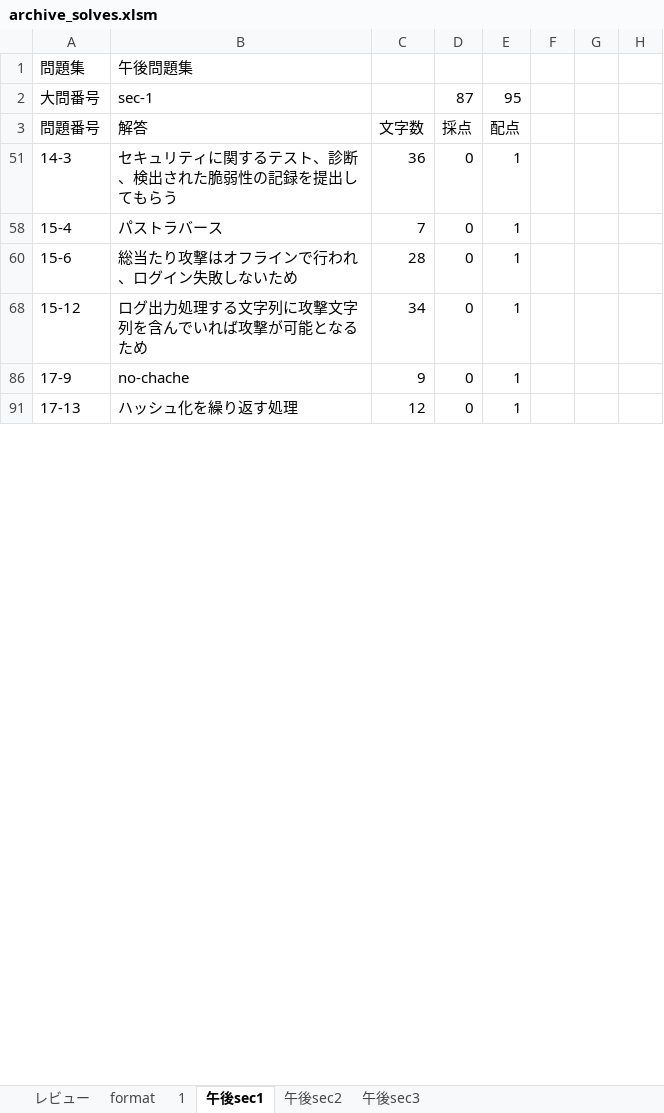
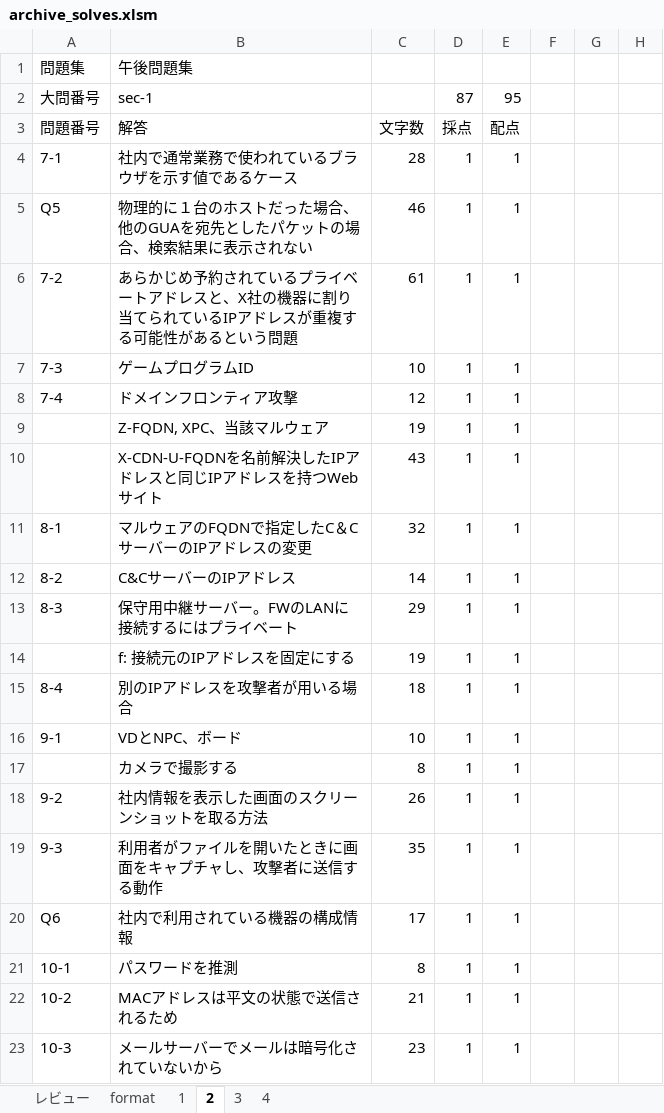
Before and after one commit to Shinichi0713/security_specialist, an Excel workbook: 2025/basic/archive_solves.xlsm, sheet 2, drawn as a sheet; only a part is shown; the shorter side is filled out with more unchanged rows; values as stored, in another font and other column widths than the file's, no borders; the diff covers the shown part only; the diff names each change by its address in the sheet, - before the commit and + after, or states it on an @@ line.

Commit message:
up

```diff
--- a/2025/basic/archive_solves.xlsm (sheet 2)
+++ b/2025/basic/archive_solves.xlsm (sheet 2)
-sheet tab: 午後sec1
+sheet tab: 2
-sheet tab: 午後sec2
+sheet tab: 3
-sheet tab: 午後sec3
+sheet tab: 4
@@ row 4 unhidden: 7-1 | 社内で通常業務で使われているブラウザを示す値であるケース | 28 | 1 | 1 @@
@@ row 5 unhidden: Q5 | 物理的に１台のホストだった場合、他のGUAを宛先としたパケットの場合、検索結果に表示されない | 46 | 1 | 1 @@
@@ row 6 unhidden: 7-2 | あらかじめ予約されているプライベートアドレスと、X社の機器に割り当てられているIPアドレスが重複する可能性があるという問題 | 61 | 1 | 1 @@
@@ row 7 unhidden: 7-3 | ゲームプログラムID | 10 | 1 | 1 @@
@@ row 8 unhidden: 7-4 | ドメインフロンティア攻撃 | 12 | 1 | 1 @@
@@ row 9 unhidden:  | Z-FQDN, XPC、当該マルウェア | 19 | 1 | 1 @@
@@ row 10 unhidden:  | X-CDN-U-FQDNを名前解決したIPアドレスと同じIPアドレスを持つWebサイト | 43 | 1 | 1 @@
@@ row 11 unhidden: 8-1 | マルウェアのFQDNで指定したC＆CサーバーのIPアドレスの変更 | 32 | 1 | 1 @@
@@ row 12 unhidden: 8-2 | C&CサーバーのIPアドレス | 14 | 1 | 1 @@
@@ row 13 unhidden: 8-3 | 保守用中継サーバー。FWのLANに接続するにはプライベート | 29 | 1 | 1 @@
@@ row 14 unhidden:  | f: 接続元のIPアドレスを固定にする | 19 | 1 | 1 @@
@@ row 15 unhidden: 8-4 | 別のIPアドレスを攻撃者が用いる場合 | 18 | 1 | 1 @@
@@ row 16 unhidden: 9-1 | VDとNPC、ボード | 10 | 1 | 1 @@
@@ row 17 unhidden:  | カメラで撮影する | 8 | 1 | 1 @@
@@ row 18 unhidden: 9-2 | 社内情報を表示した画面のスクリーンショットを取る方法 | 26 | 1 | 1 @@
@@ row 19 unhidden: 9-3 | 利用者がファイルを開いたときに画面をキャプチャし、攻撃者に送信する動作 | 35 | 1 | 1 @@
@@ row 20 unhidden: Q6 | 社内で利用されている機器の構成情報 | 17 | 1 | 1 @@
@@ row 21 unhidden: 10-1 | パスワードを推測 | 8 | 1 | 1 @@
@@ row 22 unhidden: 10-2 | MACアドレスは平文の状態で送信されるため | 21 | 1 | 1 @@
@@ row 23 unhidden: 10-3 | メールサーバーでメールは暗号化されていないから | 23 | 1 | 1 @@
```
Also changed, not shown: 75 added rows and 63 hidden or unhidden rows elsewhere in this sheet, sheet 4, sheet レビュー.
